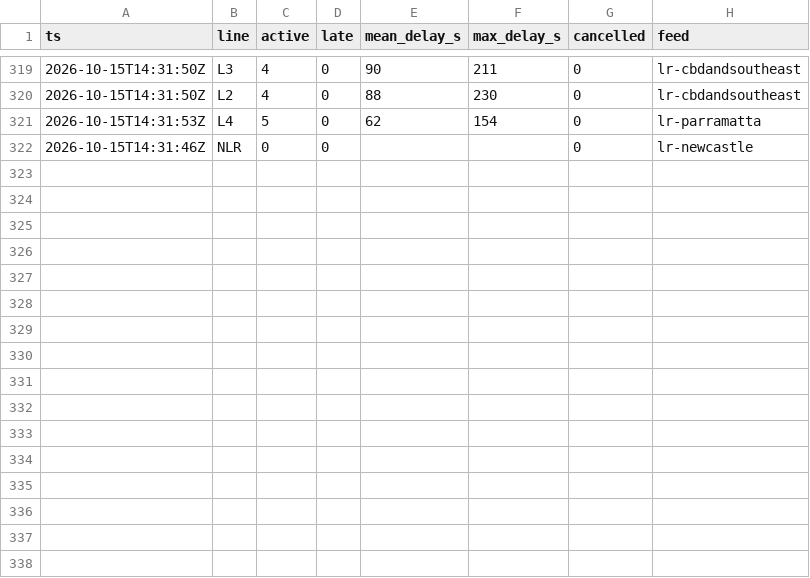
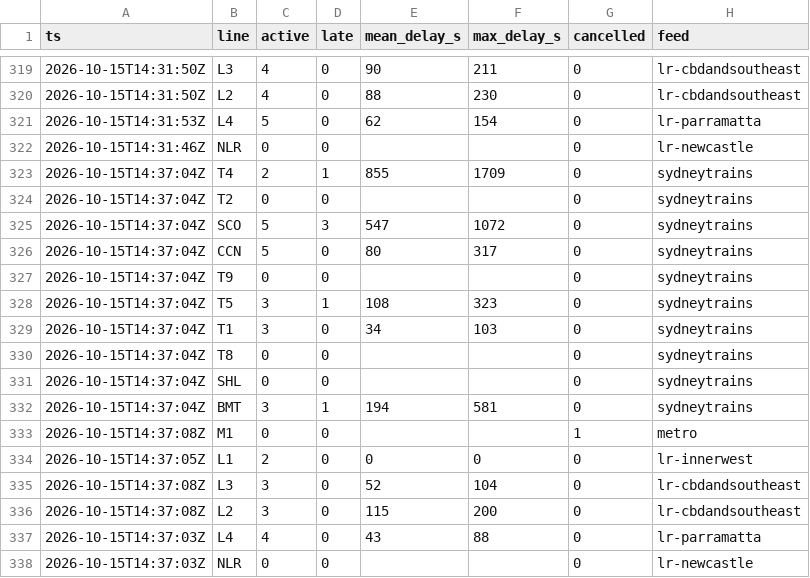
Before and after one commit to pdomoney/nsw-rail-disruptions, a CSV file: delays/2026-10/2026-10-16.csv, drawn as a sheet; only a part is shown, gaps mark what is left out; the diff names each change by its address in the sheet, - before the commit and + after, or states it on an @@ line.

```diff
--- a/delays/2026-10/2026-10-16.csv
+++ b/delays/2026-10/2026-10-16.csv
+row 323: 2026-10-15T14:37:04Z | T4 | 2 | 1 | 855 | 1709 | 0 | sydneytrains
+row 324: 2026-10-15T14:37:04Z | T2 | 0 | 0 |  |  | 0 | sydneytrains
+row 325: 2026-10-15T14:37:04Z | SCO | 5 | 3 | 547 | 1072 | 0 | sydneytrains
+row 326: 2026-10-15T14:37:04Z | CCN | 5 | 0 | 80 | 317 | 0 | sydneytrains
+row 327: 2026-10-15T14:37:04Z | T9 | 0 | 0 |  |  | 0 | sydneytrains
+row 328: 2026-10-15T14:37:04Z | T5 | 3 | 1 | 108 | 323 | 0 | sydneytrains
+row 329: 2026-10-15T14:37:04Z | T1 | 3 | 0 | 34 | 103 | 0 | sydneytrains
+row 330: 2026-10-15T14:37:04Z | T8 | 0 | 0 |  |  | 0 | sydneytrains
+row 331: 2026-10-15T14:37:04Z | SHL | 0 | 0 |  |  | 0 | sydneytrains
+row 332: 2026-10-15T14:37:04Z | BMT | 3 | 1 | 194 | 581 | 0 | sydneytrains
+row 333: 2026-10-15T14:37:08Z | M1 | 0 | 0 |  |  | 1 | metro
+row 334: 2026-10-15T14:37:05Z | L1 | 2 | 0 | 0 | 0 | 0 | lr-innerwest
+row 335: 2026-10-15T14:37:08Z | L3 | 3 | 0 | 52 | 104 | 0 | lr-cbdandsoutheast
+row 336: 2026-10-15T14:37:08Z | L2 | 3 | 0 | 115 | 200 | 0 | lr-cbdandsoutheast
+row 337: 2026-10-15T14:37:03Z | L4 | 4 | 0 | 43 | 88 | 0 | lr-parramatta
+row 338: 2026-10-15T14:37:03Z | NLR | 0 | 0 |  |  | 0 | lr-newcastle
```
Also changed, not shown: load/2026-10/2026-10-16.csv, runs/2026-10.csv, 4 other files.
